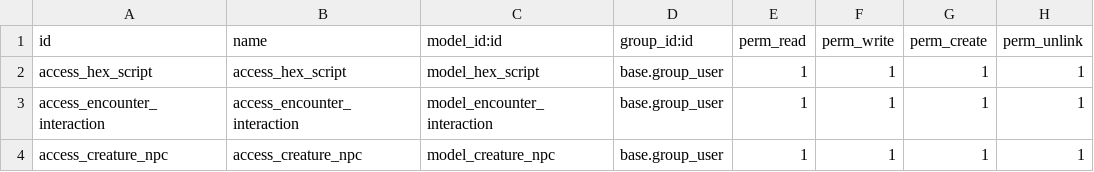
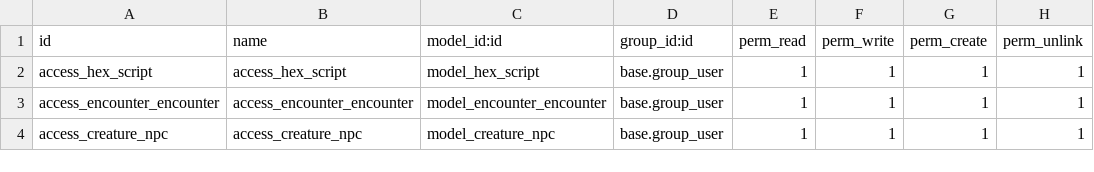
Before and after one commit to cyberfolk/odoo_ded, a CSV file: cf_hex_script/security/ir.model.access.csv, drawn as a sheet.

```diff
--- a/cf_hex_script/security/ir.model.access.csv
+++ b/cf_hex_script/security/ir.model.access.csv
@@ -2,3 +2,3 @@ id,name,model_id:id,group_id:id,perm_read,perm_write,perm_create,perm_unlink
 access_hex_script,access_hex_script,model_hex_script,base.group_user,1,1,1,1
-access_encounter_interaction,access_encounter_interaction,model_encounter_interaction,base.group_user,1,1,1,1
+access_encounter_encounter,access_encounter_encounter,model_encounter_encounter,base.group_user,1,1,1,1
 access_creature_npc,access_creature_npc,model_creature_npc,base.group_user,1,1,1,1
```
Also changed, not shown: cf_hex_biome/security/ir.model.access.csv, 24 other files.
